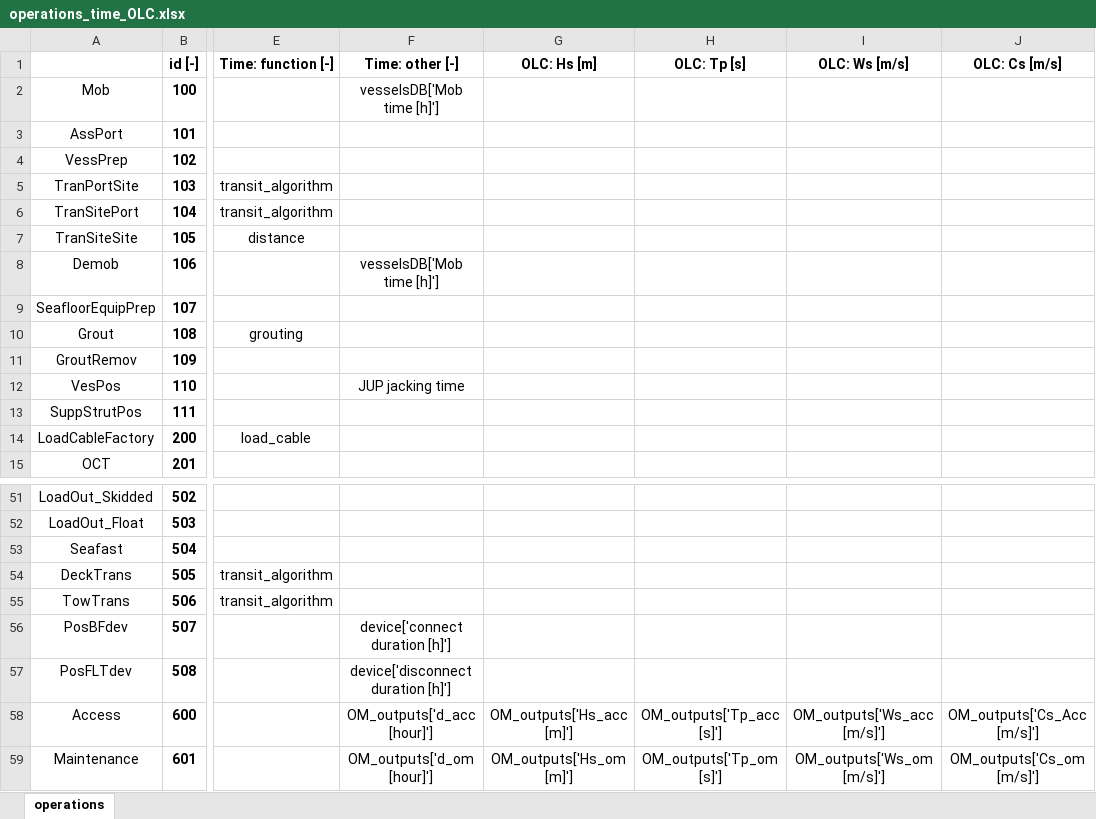
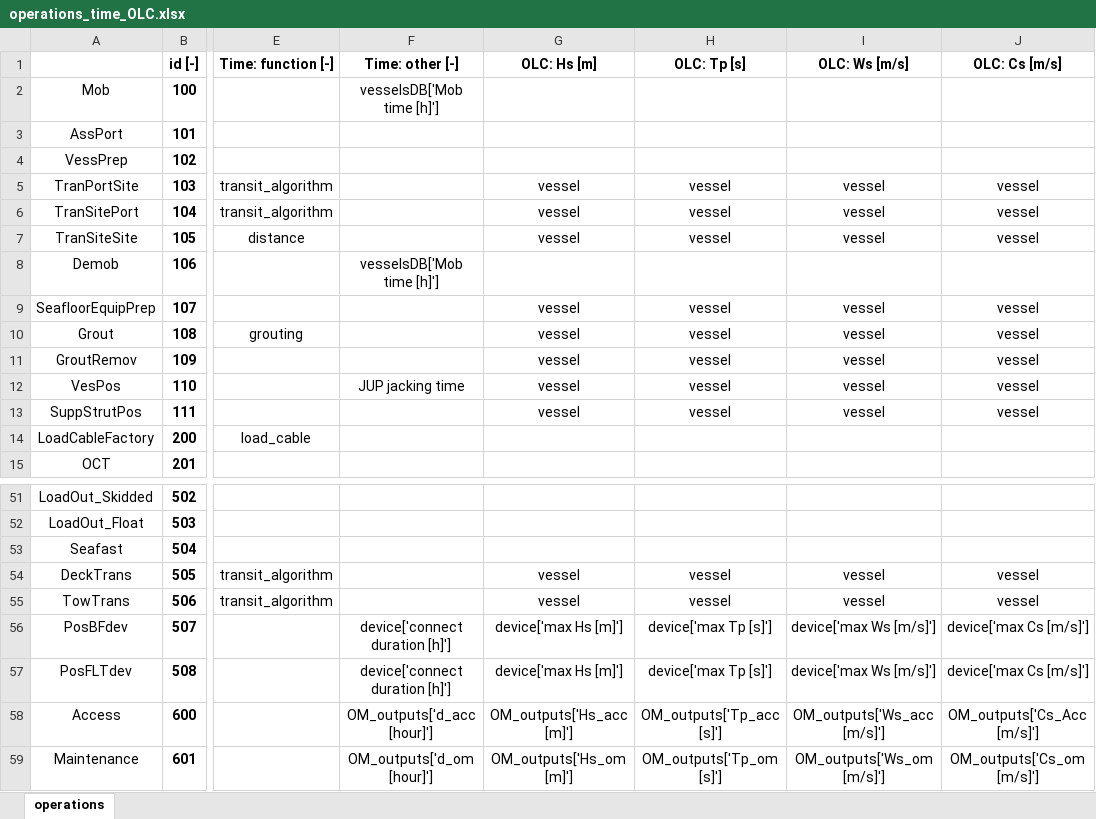
Before and after one commit to PauloCh/DTOcean-WP5, an Excel workbook: src/databases/operations_time_OLC.xlsx, sheet operations, drawn as a sheet; only a part is shown, gaps mark what is left out; values as stored, in another font and other column widths than the file's, no borders; the diff names each change by its address in the sheet, - before the commit and + after, or states it on an @@ line.

Commit message:
getting there for a simplified schedule_device

```diff
--- a/src/databases/operations_time_OLC.xlsx (sheet operations)
+++ b/src/databases/operations_time_OLC.xlsx (sheet operations)
-G5:G7 (OLC: Hs [m]): (empty)
+G5:G7 (OLC: Hs [m]): vessel
-H5:H7 (OLC: Tp [s]): (empty)
+H5:H7 (OLC: Tp [s]): vessel
-I5:I7 (OLC: Ws [m/s]): (empty)
+I5:I7 (OLC: Ws [m/s]): vessel
-J5:J7 (OLC: Cs [m/s]): (empty)
+J5:J7 (OLC: Cs [m/s]): vessel
-G9:G13 (OLC: Hs [m]): (empty)
+G9:G13 (OLC: Hs [m]): vessel
-H9:H13 (OLC: Tp [s]): (empty)
+H9:H13 (OLC: Tp [s]): vessel
-I9:I13 (OLC: Ws [m/s]): (empty)
+I9:I13 (OLC: Ws [m/s]): vessel
-J9:J13 (OLC: Cs [m/s]): (empty)
+J9:J13 (OLC: Cs [m/s]): vessel
-G54:G55 (OLC: Hs [m]): (empty)
+G54:G55 (OLC: Hs [m]): vessel
-H54:H55 (OLC: Tp [s]): (empty)
+H54:H55 (OLC: Tp [s]): vessel
-I54:I55 (OLC: Ws [m/s]): (empty)
+I54:I55 (OLC: Ws [m/s]): vessel
-J54:J55 (OLC: Cs [m/s]): (empty)
+J54:J55 (OLC: Cs [m/s]): vessel
-G56:G57 (OLC: Hs [m]): (empty)
+G56:G57 (OLC: Hs [m]): device['max Hs [m]']
-H56:H57 (OLC: Tp [s]): (empty)
+H56:H57 (OLC: Tp [s]): device['max Tp [s]']
-I56:I57 (OLC: Ws [m/s]): (empty)
+I56:I57 (OLC: Ws [m/s]): device['max Ws [m/s]']
-J56:J57 (OLC: Cs [m/s]): (empty)
+J56:J57 (OLC: Cs [m/s]): device['max Cs [m/s]']
-F57 (Time: other [-]): device['disconnect duration [h]']
+F57 (Time: other [-]): device['connect duration [h]']
```
Also changed, not shown: 2 other files.
